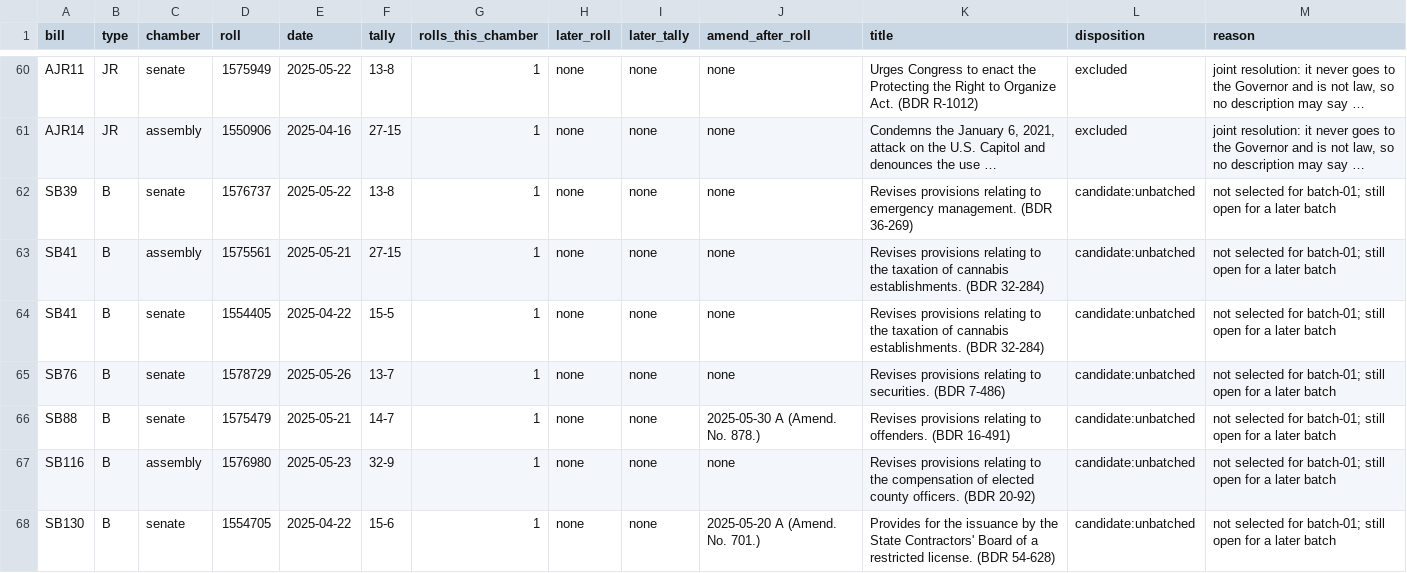
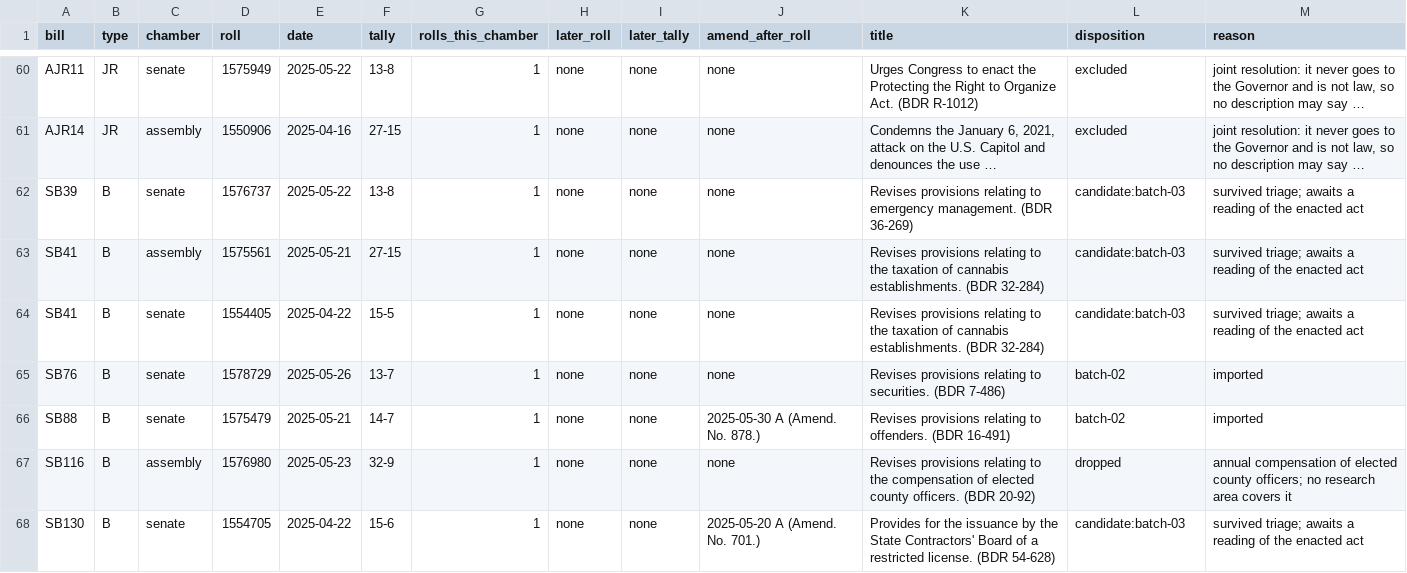
Before and after one commit to shu1513/voteapp, a TSV file: backend/evidence/rollcall/legiscan-nv-2144/survey/divided-enacted-worklist.tsv, drawn as a sheet; only a part is shown, gaps mark what is left out; long unchanged cells end in …; the diff covers the shown part only; the diff names each change by its address in the sheet, - before the commit and + after, or states it on an @@ line.

```diff
--- a/backend/evidence/rollcall/legiscan-nv-2144/survey/divided-enacted-worklist.tsv
+++ b/backend/evidence/rollcall/legiscan-nv-2144/survey/divided-enacted-worklist.tsv
-L62:L64 (disposition): candidate:unbatched
+L62:L64 (disposition): candidate:batch-03
-M62:M64 (reason): not selected for batch-01; still open for a later batch
+M62:M64 (reason): survived triage; awaits a reading of the enacted act
-L65:L66 (disposition): candidate:unbatched
+L65:L66 (disposition): batch-02
-M65:M66 (reason): not selected for batch-01; still open for a later batch
+M65:M66 (reason): imported
-L67 (disposition): candidate:unbatched
+L67 (disposition): dropped
-M67 (reason): not selected for batch-01; still open for a later batch
+M67 (reason): annual compensation of elected county officers; no research area covers it
-L68 (disposition): candidate:unbatched
+L68 (disposition): candidate:batch-03
-M68 (reason): not selected for batch-01; still open for a later batch
+M68 (reason): survived triage; awaits a reading of the enacted act
```
Also changed, not shown: 128 edited cells elsewhere in this file, 21 other files.
